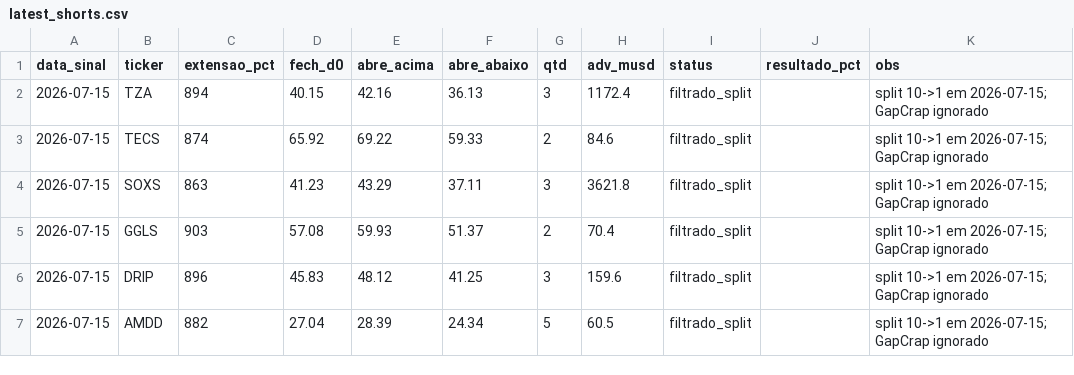
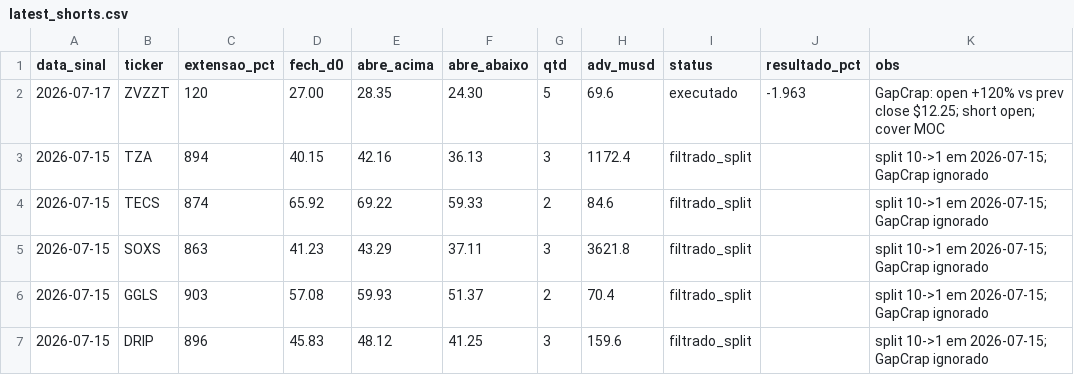
Before and after one commit to vmossini/radar-dashboard, a CSV file: latest_shorts.csv, drawn as a sheet; only a part is shown; the shorter side is filled out with more unchanged rows.

```diff
--- a/latest_shorts.csv
+++ b/latest_shorts.csv
@@ -1,2 +1,3 @@
 data_sinal,ticker,extensao_pct,fech_d0,abre_acima,abre_abaixo,qtd,adv_musd,status,resultado_pct,obs
+2026-07-17,ZVZZT,120,27.00,28.35,24.30,5,69.6,executado,-1.963,GapCrap: open +120% vs prev close $12.25; short open; cover MOC
 2026-07-15,TZA,894,40.15,42.16,36.13,3,1172.4,filtrado_split,,split 10->1 em 2026-07-15; GapCrap ignorado
```
Also changed, not shown: latest_gapcrap_scan.csv, latest_short_agent.csv, 3 other files.
